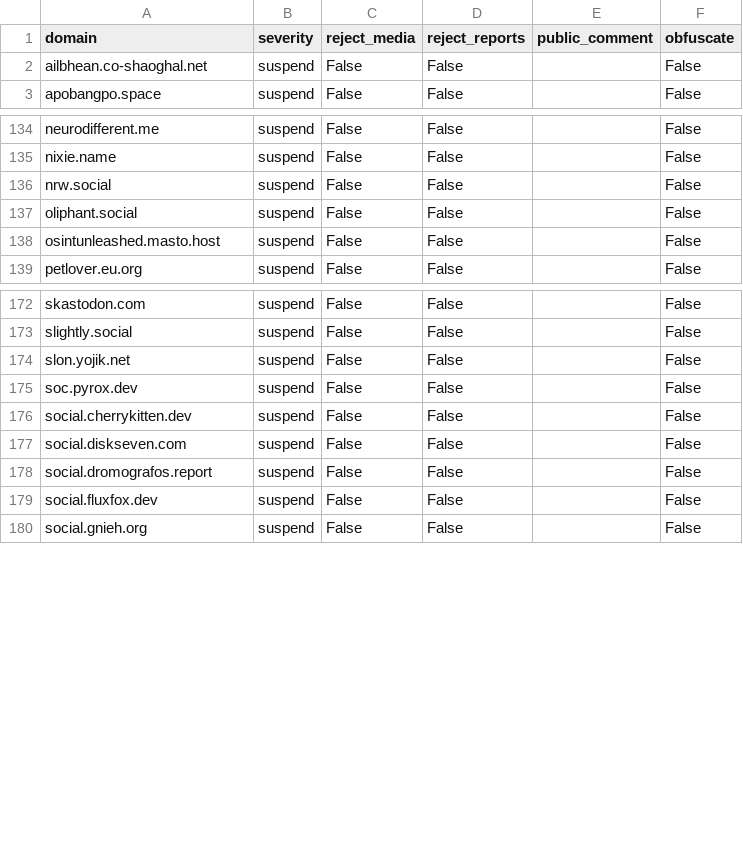
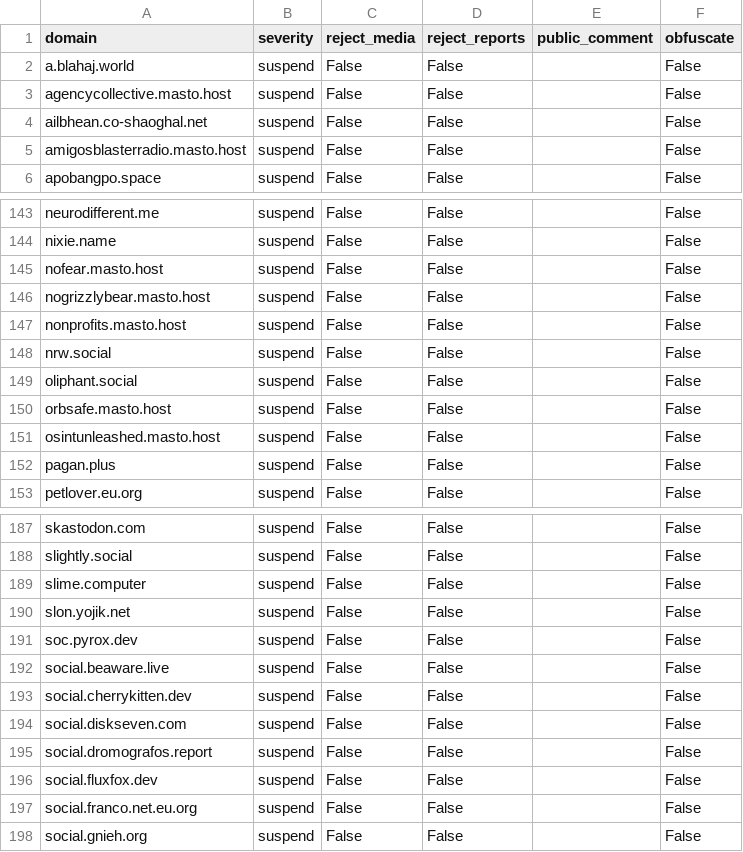
Before and after one commit to kromonos/fedi-health, a CSV file: _unified_tier0_blocklist.csv, drawn as a sheet; only a part is shown, gaps mark what is left out; the diff covers the shown part only; the diff names each change by its address in the sheet, - before the commit and + after, or states it on an @@ line.

```diff
--- a/_unified_tier0_blocklist.csv
+++ b/_unified_tier0_blocklist.csv
+row 2: a.blahaj.world | suspend | False | False |  | False
+row 3: agencycollective.masto.host | suspend | False | False |  | False
+row 5: amigosblasterradio.masto.host | suspend | False | False |  | False
+row 145: nofear.masto.host | suspend | False | False |  | False
+row 146: nogrizzlybear.masto.host | suspend | False | False |  | False
+row 147: nonprofits.masto.host | suspend | False | False |  | False
+row 150: orbsafe.masto.host | suspend | False | False |  | False
+row 152: pagan.plus | suspend | False | False |  | False
+row 189: slime.computer | suspend | False | False |  | False
+row 192: social.beaware.live | suspend | False | False |  | False
+row 197: social.franco.net.eu.org | suspend | False | False |  | False
```
Also changed, not shown: 10 added rows, 1 removed row and 1 edited cell elsewhere in this file, _unified_tier1_blocklist.csv, _unified_tier2_blocklist.csv, 1 other file.
